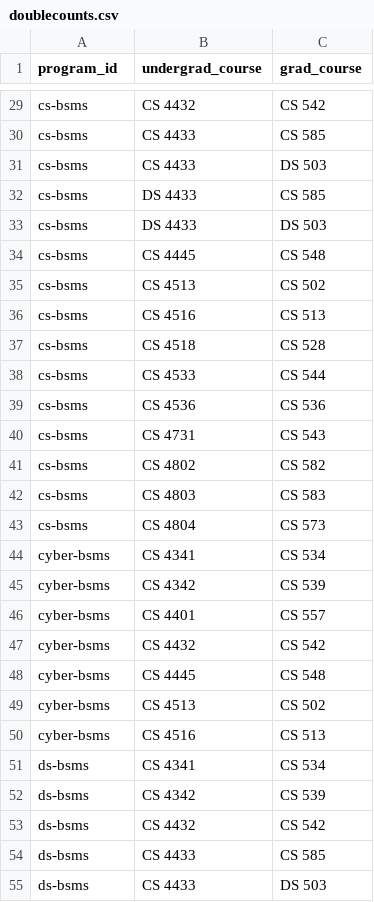
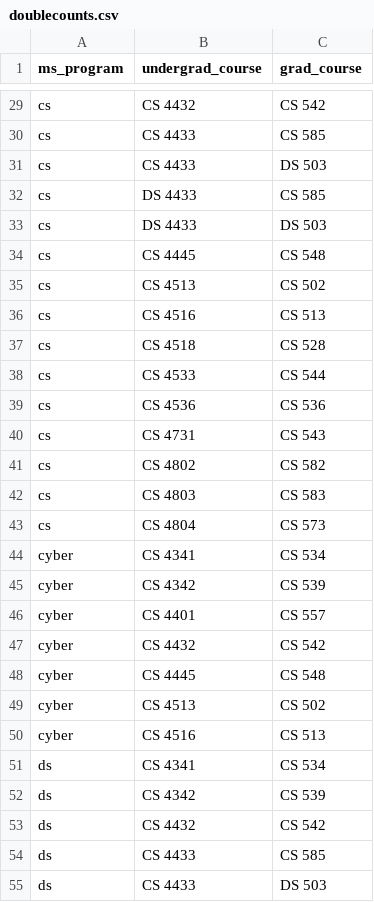
Before and after one commit to awsare/wpi-bs-ms-planner, a CSV file: tables/doublecounts.csv, drawn as a sheet; only a part is shown, gaps mark what is left out; the diff covers the shown part only; the diff names each change by its address in the sheet, - before the commit and + after, or states it on an @@ line.

Commit message:
add bs requirements, programs are bs/ms combos

```diff
--- a/tables/doublecounts.csv
+++ b/tables/doublecounts.csv
-A1: program_id
+A1: ms_program
-A29:A43 (ms_program): cs-bsms
+A29:A43 (ms_program): cs
-A44:A50 (ms_program): cyber-bsms
+A44:A50 (ms_program): cyber
-A51:A55 (ms_program): ds-bsms
+A51:A55 (ms_program): ds
```
Also changed, not shown: 71 edited cells elsewhere in this file, 38 other files.
